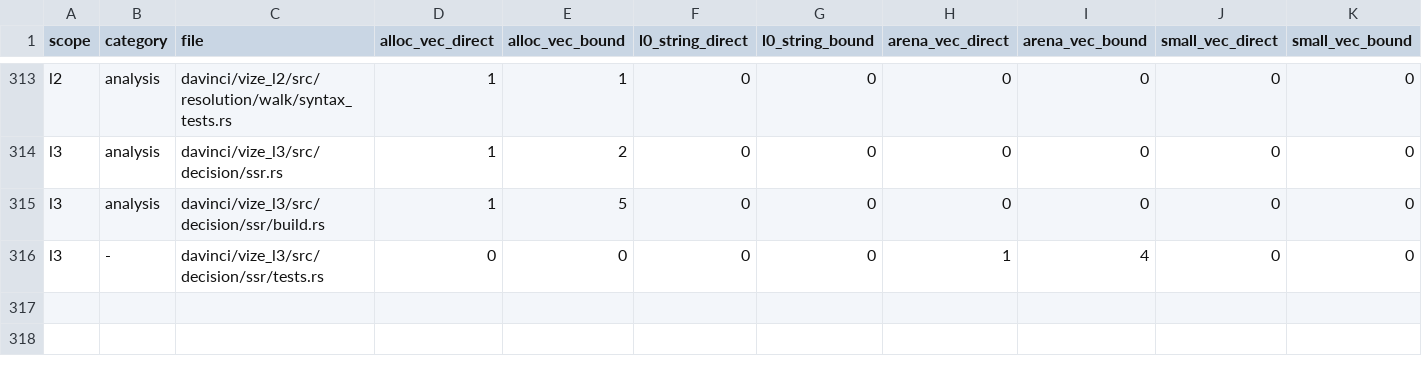
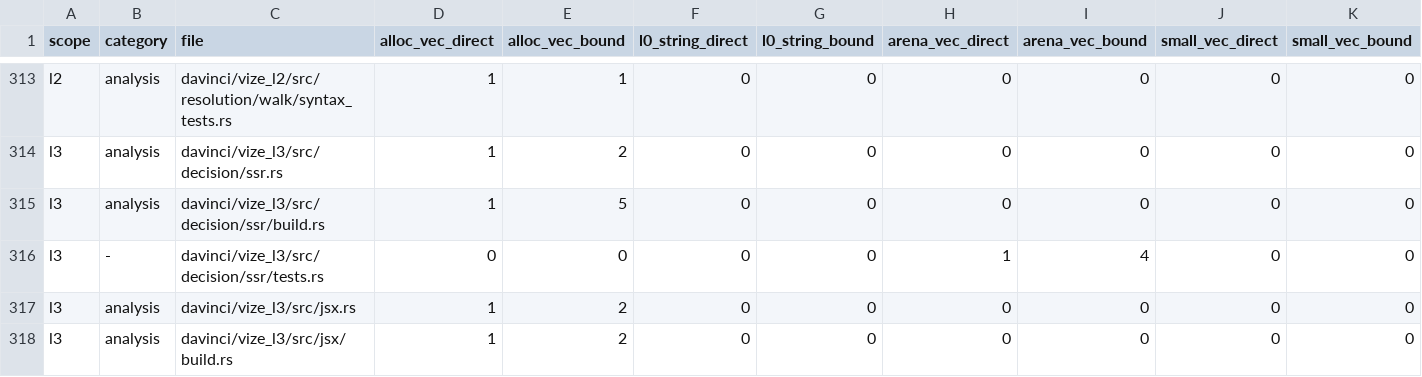
Before and after one commit to Hebilicious/vize, a TSV file: docs/davinci/plan/storage-inventory.tsv, drawn as a sheet; only a part is shown, gaps mark what is left out; the diff names each change by its address in the sheet, - before the commit and + after, or states it on an @@ line.

```diff
--- a/docs/davinci/plan/storage-inventory.tsv
+++ b/docs/davinci/plan/storage-inventory.tsv
+row 317: l3 | analysis | davinci/vize_l3/src/jsx.rs | 1 | 2 | 0 | 0 | 0 | 0 | 0 | 0
+row 318: l3 | analysis | davinci/vize_l3/src/jsx/build.rs | 1 | 2 | 0 | 0 | 0 | 0 | 0 | 0
```
Also changed, not shown: 10 other files.
